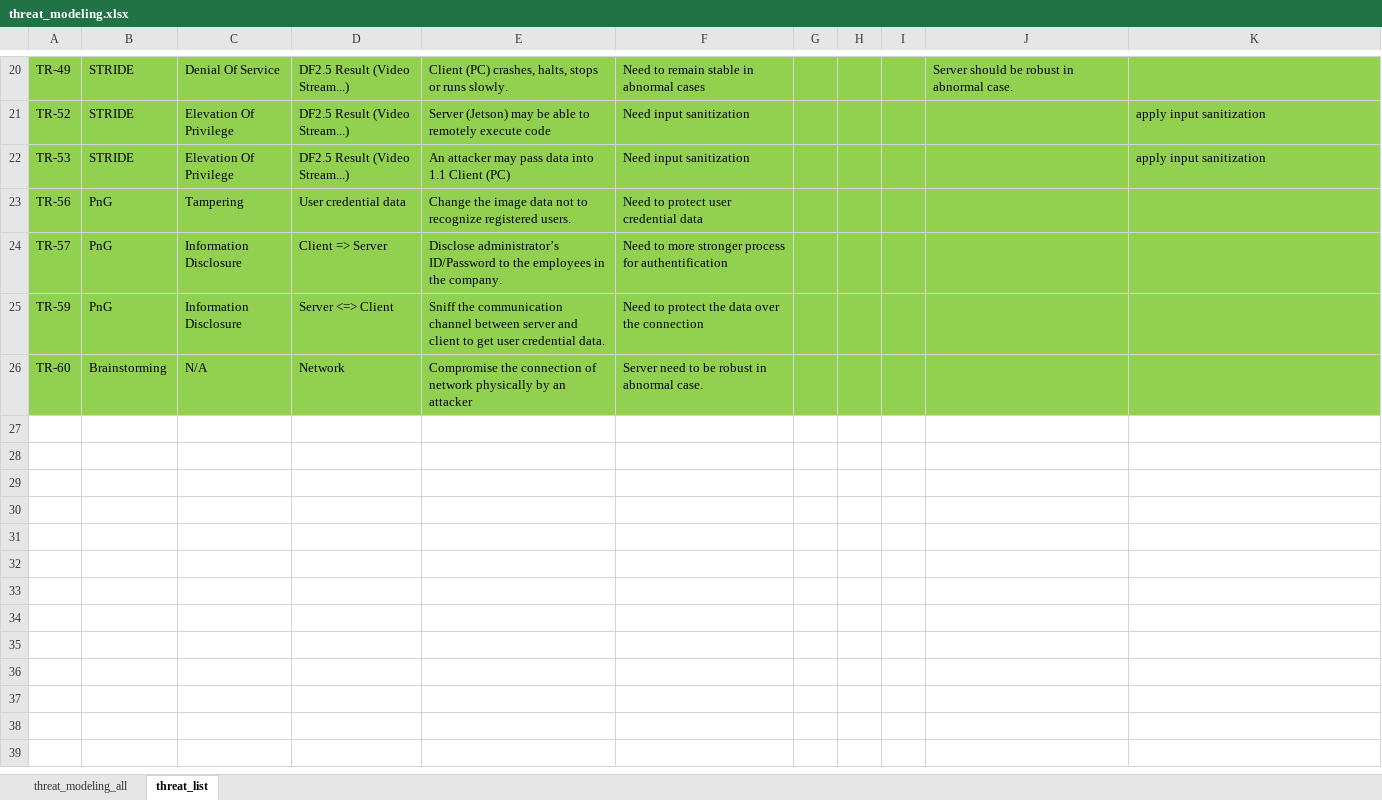
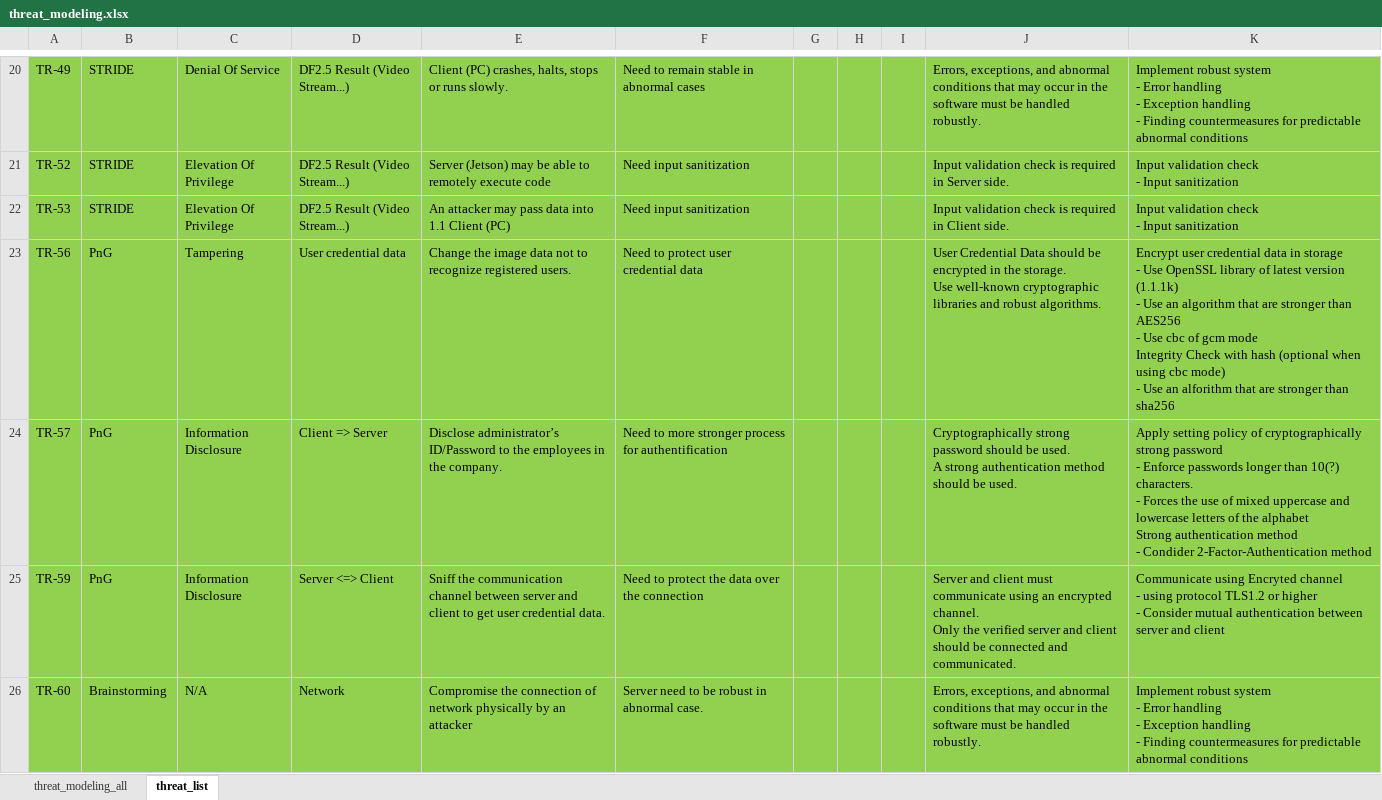
Before and after one commit to prayam/cmu_project_public_bak, an Excel workbook: docs/05_threat_modeling/threat_modeling.xlsx, sheet threat_list, drawn as a sheet; only a part is shown, gaps mark what is left out; values as stored, in another font and other column widths than the file's, no borders; ↵ is a line break in a cell; the diff covers the shown part only; the diff names each change by its address in the sheet, - before the commit and + after, or states it on an @@ line.

Commit message:
[docs] update secure requirement and mitigation
update secure requirement and mitigation in threat_modeling file

```diff
--- a/docs/05_threat_modeling/threat_modeling.xlsx (sheet threat_list)
+++ b/docs/05_threat_modeling/threat_modeling.xlsx (sheet threat_list)
-J20: Server should be robust in abnormal case.
+J20: Errors, exceptions, and abnormal conditions that may occur in the software must be handled robustly.
-K20: (empty)
+K20: Implement robust system ↵ - Error handling ↵ - Exception handling ↵ - Finding countermeasures for predictable abnormal conditions
-J21: (empty)
+J21: Input validation check is required in Server side.
-K21:K22: apply input sanitization
+K21:K22: Input validation check ↵ - Input sanitization
-J22: (empty)
+J22: Input validation check is required in Client side.
-J23: (empty)
+J23: User Credential Data should be encrypted in the storage. ↵ Use well-known cryptographic libraries and robust algorithms.
-K23: (empty)
+K23: Encrypt user credential data in storage ↵ - Use OpenSSL library of latest version (1.1.1k) ↵ - Use an algorithm that are stronger than AES256 ↵ - Use cbc of gcm mode ↵ Integrity Check with hash (optional when using cbc mode) ↵ - Use an alforithm that are stronger than sha256
-J24: (empty)
+J24: Cryptographically strong password should be used. ↵ A strong authentication method should be used.
-K24: (empty)
+K24: Apply setting policy of cryptographically strong password ↵ - Enforce passwords longer than 10(?) characters. ↵ - Forces the use of mixed uppercase and lowercase letters of the alphabet ↵ Strong authentication method ↵ - Condider 2-Factor-Authentication method
-J25: (empty)
+J25: Server and client must communicate using an encrypted channel. ↵ Only the verified server and client should be connected and communicated.
-K25: (empty)
+K25: Communicate using Encryted channel ↵ - using protocol TLS1.2 or higher ↵ - Consider mutual authentication between server and client
-J26: (empty)
+J26: Errors, exceptions, and abnormal conditions that may occur in the software must be handled robustly.
-K26: (empty)
+K26: Implement robust system ↵ - Error handling ↵ - Exception handling ↵ - Finding countermeasures for predictable abnormal conditions
```
Also changed, not shown: 33 edited cells elsewhere in this sheet.
